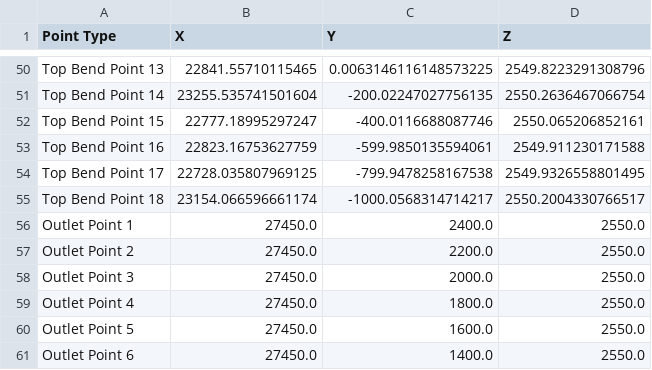
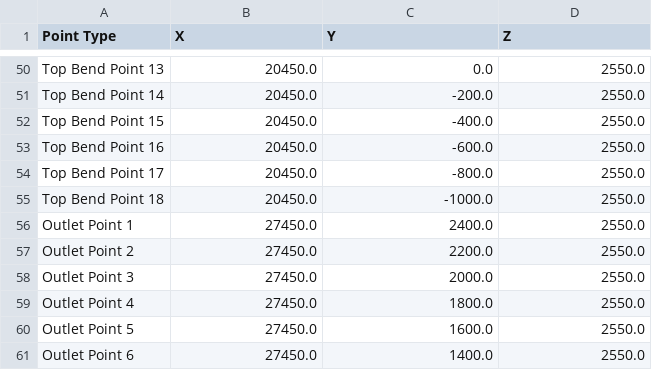
Before and after one commit to dbirlan/DEMO_EW_optimization, a CSV file: optimized_points.csv, drawn as a sheet; only a part is shown, gaps mark what is left out; the diff covers the shown part only; the diff names each change by its address in the sheet, - before the commit and + after, or states it on an @@ line.

```diff
--- a/optimized_points.csv
+++ b/optimized_points.csv
-B50 (X): 22841.55710115465
+B50 (X): 20450.0
-C50 (Y): 0.0063146116148573225
+C50 (Y): 0.0
-D50 (Z): 2549.8223291308796
+D50 (Z): 2550.0
-B51 (X): 23255.535741501604
+B51 (X): 20450.0
-C51 (Y): -200.02247027756135
+C51 (Y): -200.0
-D51 (Z): 2550.2636467066754
+D51 (Z): 2550.0
-B52 (X): 22777.18995297247
+B52 (X): 20450.0
-C52 (Y): -400.0116688087746
+C52 (Y): -400.0
-D52 (Z): 2550.065206852161
+D52 (Z): 2550.0
-B53 (X): 22823.16753627759
+B53 (X): 20450.0
-C53 (Y): -599.9850135594061
+C53 (Y): -600.0
-D53 (Z): 2549.911230171588
+D53 (Z): 2550.0
-B54 (X): 22728.035807969125
+B54 (X): 20450.0
-C54 (Y): -799.9478258167538
+C54 (Y): -800.0
-D54 (Z): 2549.9326558801495
+D54 (Z): 2550.0
-B55 (X): 23154.066596661174
+B55 (X): 20450.0
-C55 (Y): -1000.0568314714217
+C55 (Y): -1000.0
-D55 (Z): 2550.2004330766517
+D55 (Z): 2550.0
```
Also changed, not shown: 90 edited cells elsewhere in this file, 8 other files.
